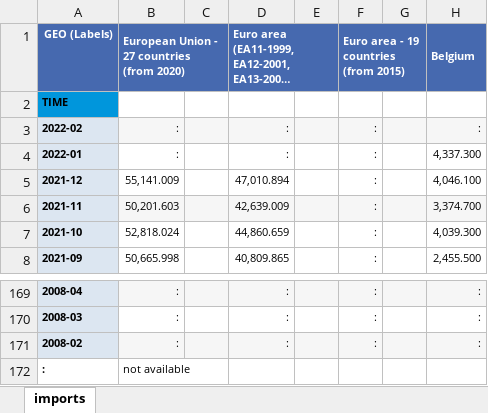
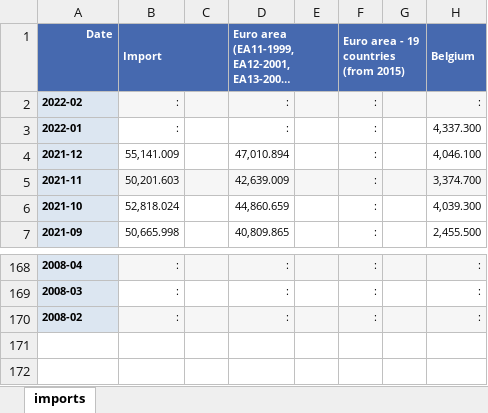
Before and after one commit to richardwchz/TSA_Final_Project, an Excel workbook: Data/Natual Gas Imports.xlsx, sheet imports, drawn as a sheet; only a part is shown, gaps mark what is left out; long unchanged cells end in …; values as stored, in another font and other column widths than the file's, no borders; rows hold the shown columns only; the diff names each change by its address in the sheet, - before the commit and + after, or states it on an @@ line.

Commit message:
import data

```diff
--- a/Data/Natual Gas Imports.xlsx (sheet imports)
+++ b/Data/Natual Gas Imports.xlsx (sheet imports)
-A1: GEO (Labels)
+A1: Date
-B1: European Union - 27 countries (from 2020)
+B1: Import
-row 2: TIME
-row 172: : | not available
```
Also changed, not shown: 2 other files.
